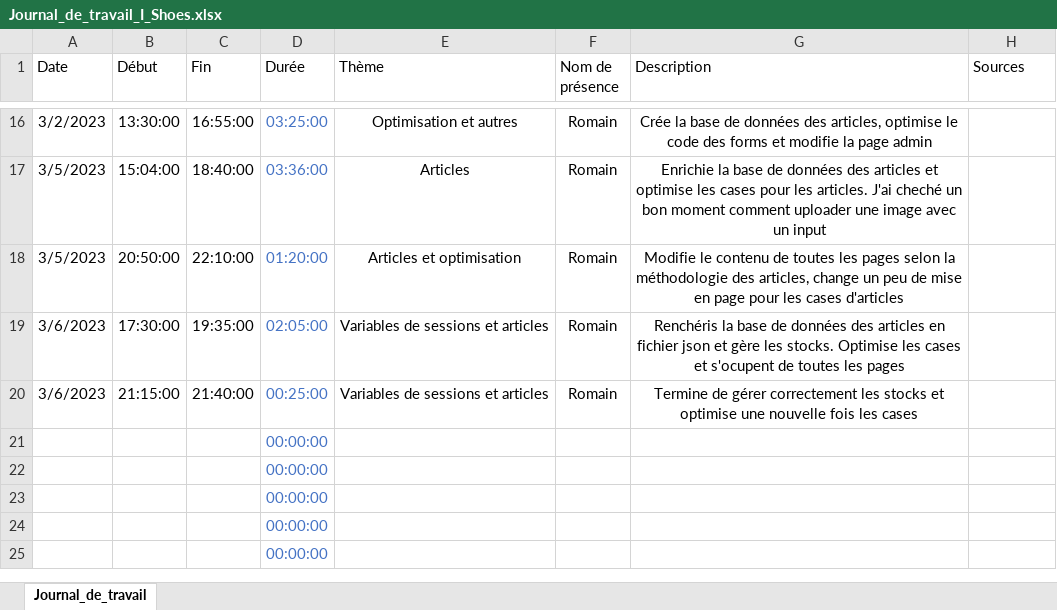
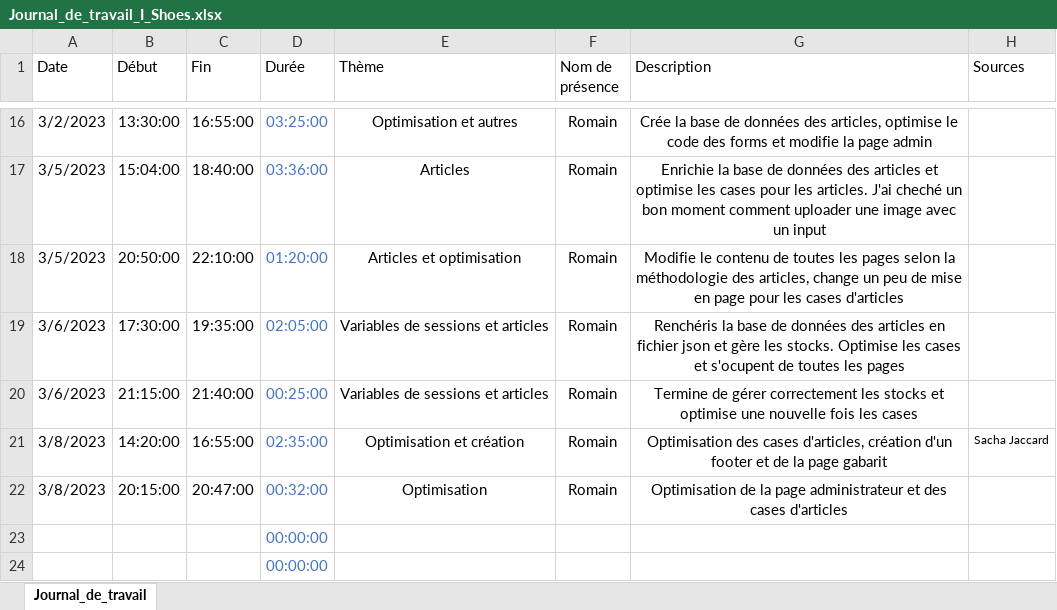
Before and after one commit to romain-lnr/I_Shoes, an Excel workbook: Documentation/Journal_de_travail/Romain Lenoir/Journal_de_travail_I_Shoes.xlsx, sheet Journal_de_travail, drawn as a sheet; only a part is shown, gaps mark what is left out; the shorter side is filled out with more unchanged rows; values as stored, in another font and other column widths than the file's, no borders; conditional formats and table styles not drawn; removed rows and columns are numbered as before the commit, all else as after; the diff names each change by its address in the sheet, - before the commit and + after, or states it on an @@ line.

Commit message:
Update Journal_de_travail_I_Shoes.xlsx

```diff
--- a/Documentation/Journal_de_travail/Romain Lenoir/Journal_de_travail_I_Shoes.xlsx (sheet Journal_de_travail)
+++ b/Documentation/Journal_de_travail/Romain Lenoir/Journal_de_travail_I_Shoes.xlsx (sheet Journal_de_travail)
-row 21:  |  |  | 00:00:00
-row 22:  |  |  | 00:00:00
+row 21: 3/8/2023 | 14:20:00 | 16:55:00 | 02:35:00 | Optimisation et création | Romain | Optimisation des cases d'articles, création d'un footer et de la page gabarit | Sacha Jaccard
+row 22: 3/8/2023 | 20:15:00 | 20:47:00 | 00:32:00 | Optimisation | Romain | Optimisation de la page administrateur et des cases d'articles
```
